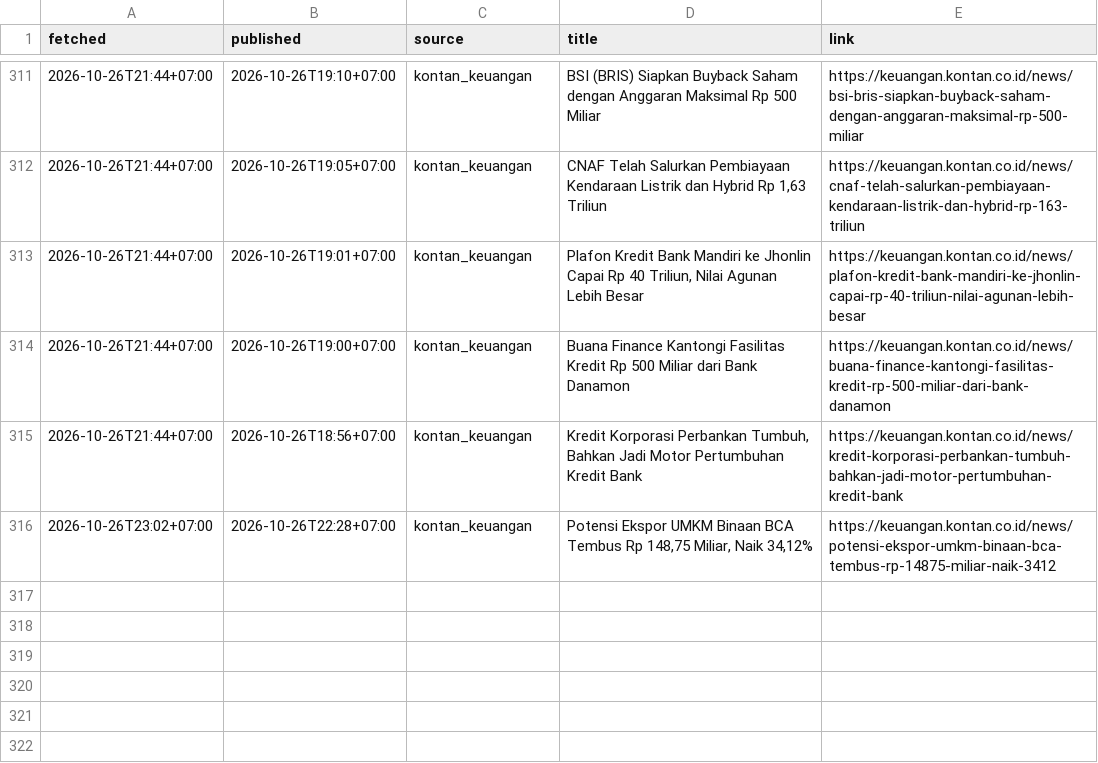
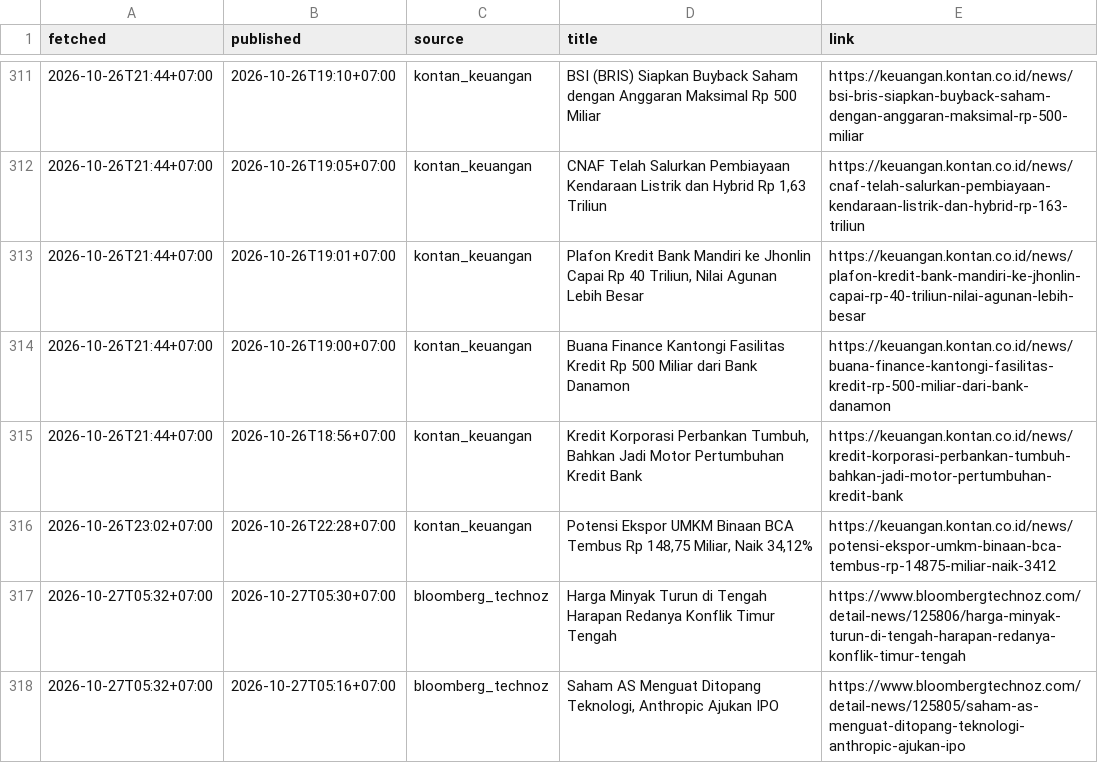
Before and after one commit to annas820/idx, a CSV file: news/2026-10.csv, drawn as a sheet; only a part is shown, gaps mark what is left out; the diff names each change by its address in the sheet, - before the commit and + after, or states it on an @@ line.

```diff
--- a/news/2026-10.csv
+++ b/news/2026-10.csv
+row 317: 2026-10-27T05:32+07:00 | 2026-10-27T05:30+07:00 | bloomberg_technoz | Harga Minyak Turun di Tengah Harapan Redanya Konflik Timur Tengah | https://www.bloombergtechnoz.com/detail-news/125806/harga-minyak-turun-di-tengah-harapan-redanya-konflik-timur-tengah
+row 318: 2026-10-27T05:32+07:00 | 2026-10-27T05:16+07:00 | bloomberg_technoz | Saham AS Menguat Ditopang Teknologi, Anthropic Ajukan IPO | https://www.bloombergtechnoz.com/detail-news/125805/saham-as-menguat-ditopang-teknologi-anthropic-ajukan-ipo
```
Also changed, not shown: 2 other files.
